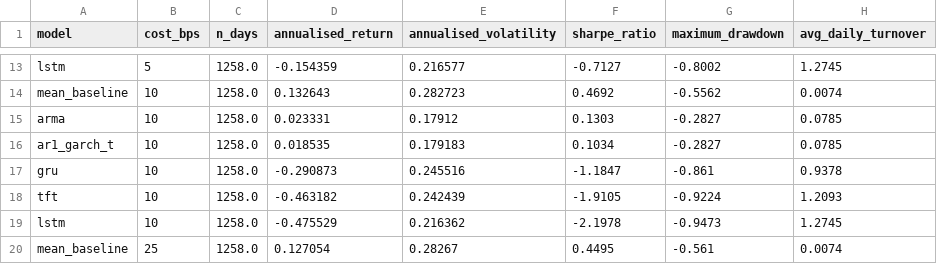
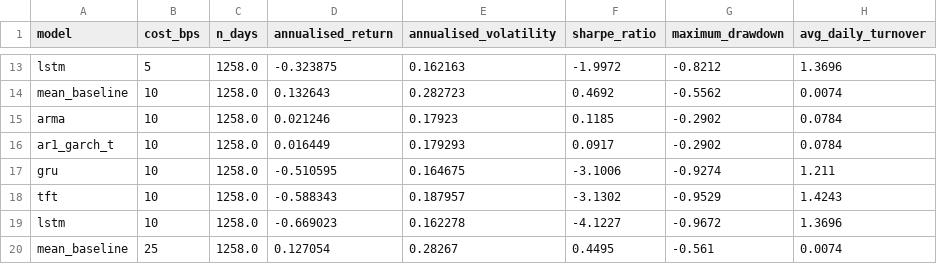
Before and after one commit to thankiakash7/sp500-dissertation, a CSV file: reports/tables/portfolio_summary.csv, drawn as a sheet; only a part is shown, gaps mark what is left out; the diff covers the shown part only; the diff names each change by its address in the sheet, - before the commit and + after, or states it on an @@ line.

```diff
--- a/reports/tables/portfolio_summary.csv
+++ b/reports/tables/portfolio_summary.csv
-D13 (annualised_return): -0.154359
+D13 (annualised_return): -0.323875
-E13 (annualised_volatility): 0.216577
+E13 (annualised_volatility): 0.162163
-F13 (sharpe_ratio): -0.7127
+F13 (sharpe_ratio): -1.9972
-G13 (maximum_drawdown): -0.8002
+G13 (maximum_drawdown): -0.8212
-H13 (avg_daily_turnover): 1.2745
+H13 (avg_daily_turnover): 1.3696
-D15 (annualised_return): 0.023331
+D15 (annualised_return): 0.021246
-E15 (annualised_volatility): 0.17912
+E15 (annualised_volatility): 0.17923
-F15 (sharpe_ratio): 0.1303
+F15 (sharpe_ratio): 0.1185
-G15:G16 (maximum_drawdown): -0.2827
+G15:G16 (maximum_drawdown): -0.2902
-H15:H16 (avg_daily_turnover): 0.0785
+H15:H16 (avg_daily_turnover): 0.0784
-D16 (annualised_return): 0.018535
+D16 (annualised_return): 0.016449
-E16 (annualised_volatility): 0.179183
+E16 (annualised_volatility): 0.179293
-F16 (sharpe_ratio): 0.1034
+F16 (sharpe_ratio): 0.0917
-D17 (annualised_return): -0.290873
+D17 (annualised_return): -0.510595
-E17 (annualised_volatility): 0.245516
+E17 (annualised_volatility): 0.164675
-F17 (sharpe_ratio): -1.1847
+F17 (sharpe_ratio): -3.1006
-G17 (maximum_drawdown): -0.861
+G17 (maximum_drawdown): -0.9274
-H17 (avg_daily_turnover): 0.9378
+H17 (avg_daily_turnover): 1.211
-D18 (annualised_return): -0.463182
+D18 (annualised_return): -0.588343
-E18 (annualised_volatility): 0.242439
+E18 (annualised_volatility): 0.187957
-F18 (sharpe_ratio): -1.9105
+F18 (sharpe_ratio): -3.1302
-G18 (maximum_drawdown): -0.9224
+G18 (maximum_drawdown): -0.9529
-H18 (avg_daily_turnover): 1.2093
+H18 (avg_daily_turnover): 1.4243
-D19 (annualised_return): -0.475529
+D19 (annualised_return): -0.669023
-E19 (annualised_volatility): 0.216362
+E19 (annualised_volatility): 0.162278
-F19 (sharpe_ratio): -2.1978
+F19 (sharpe_ratio): -4.1227
-G19 (maximum_drawdown): -0.9473
+G19 (maximum_drawdown): -0.9672
-H19 (avg_daily_turnover): 1.2745
+H19 (avg_daily_turnover): 1.3696
```
Also changed, not shown: 3 added rows, 3 removed rows and 55 edited cells elsewhere in this file, reports/tables/all_model_metrics.csv, reports/tables/diebold_mariano_hac_results.csv, 5 other files.
